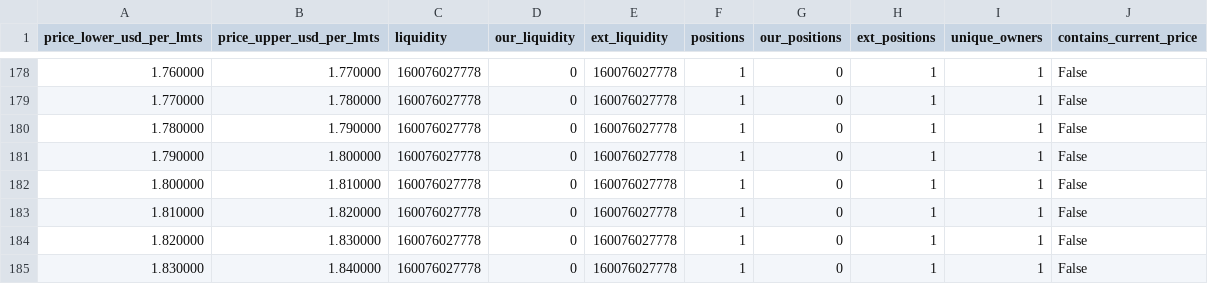
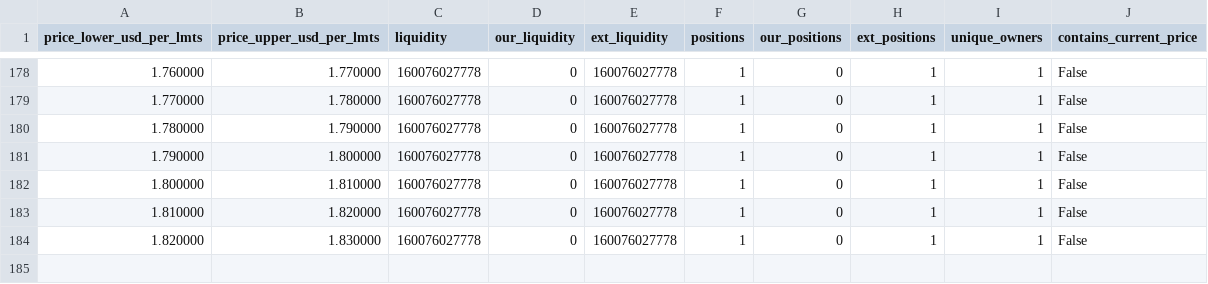
Before and after one commit to catmeover-png/drome_parser_lmts, a CSV file: out/0xbe4c36b9542610df83ca690c8b5bc53bbbc5d542/buckets.csv, drawn as a sheet; only a part is shown, gaps mark what is left out.

```diff
--- a/out/0xbe4c36b9542610df83ca690c8b5bc53bbbc5d542/buckets.csv
+++ b/out/0xbe4c36b9542610df83ca690c8b5bc53bbbc5d542/buckets.csv
@@ -184,2 +184 @@ price_lower_usd_per_lmts,price_upper_usd_per_lmts,liquidity,our_liquidity,ext_li
 1.820000,1.830000,160076027778,0,160076027778,1,0,1,1,False
-1.830000,1.840000,160076027778,0,160076027778,1,0,1,1,False
```
Also changed, not shown: out/0xbe4c36b9542610df83ca690c8b5bc53bbbc5d542/open_positions.csv, out/0xbe4c36b9542610df83ca690c8b5bc53bbbc5d542/summary.csv, 2 other files.
